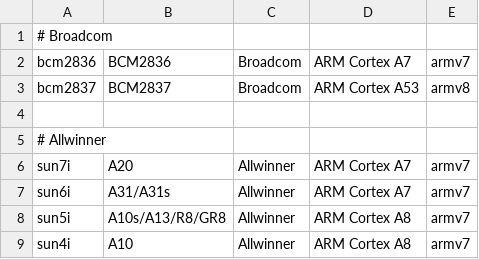
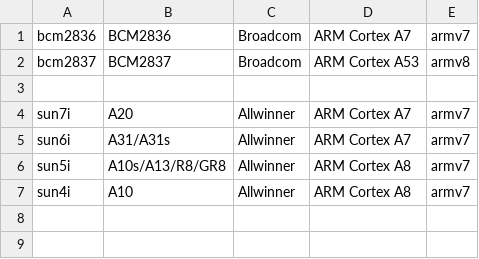
Before and after one commit to johang/sd-card-images, a CSV file: chips.csv, drawn as a sheet; the diff names each change by its address in the sheet, - before the commit and + after, or states it on an @@ line.

```diff
--- a/chips.csv
+++ b/chips.csv
-row 1: # Broadcom
-row 5: # Allwinner
```
Also changed, not shown: boards.csv, 1 other file.
